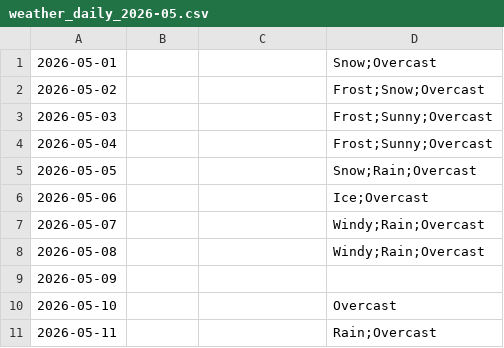
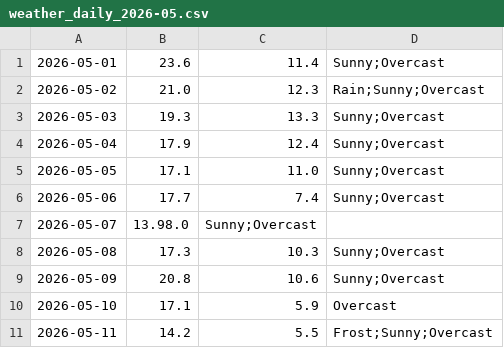
Before and after one commit to mlittlec/Home-Temps, a CSV file: data/weather/raw/2026/weather_daily_2026-05.csv, drawn as a sheet; only a part is shown; the diff covers the shown part only.

Commit message:
Add the data for May 2026

```diff
--- a/data/weather/raw/2026/weather_daily_2026-05.csv
+++ b/data/weather/raw/2026/weather_daily_2026-05.csv
@@ -1,11 +1,11 @@
-2026-05-01,,,"Snow;Overcast"
-2026-05-02,,,"Frost;Snow;Overcast"
-2026-05-03,,,"Frost;Sunny;Overcast"
-2026-05-04,,,"Frost;Sunny;Overcast"
-2026-05-05,,,"Snow;Rain;Overcast"
-2026-05-06,,,"Ice;Overcast"
-2026-05-07,,,"Windy;Rain;Overcast"
-2026-05-08,,,"Windy;Rain;Overcast"
-2026-05-09, , ," "
-2026-05-10,,,"Overcast"
-2026-05-11,,,"Rain;Overcast"
+2026-05-01,23.6,11.4,"Sunny;Overcast"
+2026-05-02,21.0,12.3,"Rain;Sunny;Overcast"
+2026-05-03,19.3,13.3,"Sunny;Overcast"
+2026-05-04,17.9,12.4,"Sunny;Overcast"
+2026-05-05,17.1,11.0,"Sunny;Overcast"
+2026-05-06,17.7,7.4,"Sunny;Overcast"
+2026-05-07,13.98.0,"Sunny;Overcast"
+2026-05-08,17.3,10.3,"Sunny;Overcast"
+2026-05-09,20.8,10.6,"Sunny;Overcast "
+2026-05-10,17.1,5.9,"Overcast"
+2026-05-11,14.2,5.5,"Frost;Sunny;Overcast"
```
Also changed, not shown: 55 edited cells elsewhere in this file.
